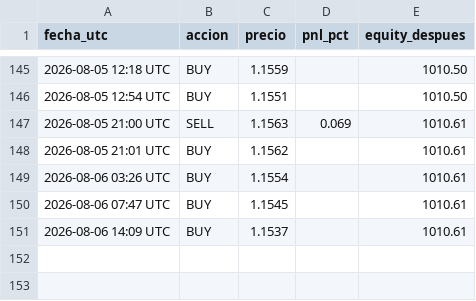
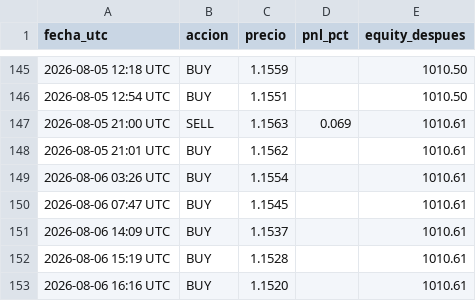
Before and after one commit to christianprimero926/btc-bot-panel, a CSV file: meur15_trades.csv, drawn as a sheet; only a part is shown, gaps mark what is left out.

Commit message:
data: actualiza panel [skip ci]

```diff
--- a/meur15_trades.csv
+++ b/meur15_trades.csv
@@ -151 +151,3 @@ fecha_utc,accion,precio,pnl_pct,equity_despues
 2026-08-06 14:09 UTC,BUY,1.1537,,1010.61
+2026-08-06 15:19 UTC,BUY,1.1528,,1010.61
+2026-08-06 16:16 UTC,BUY,1.1520,,1010.61
```
Also changed, not shown: equity_history.csv, gold_equity_history.csv, 25 other files.
